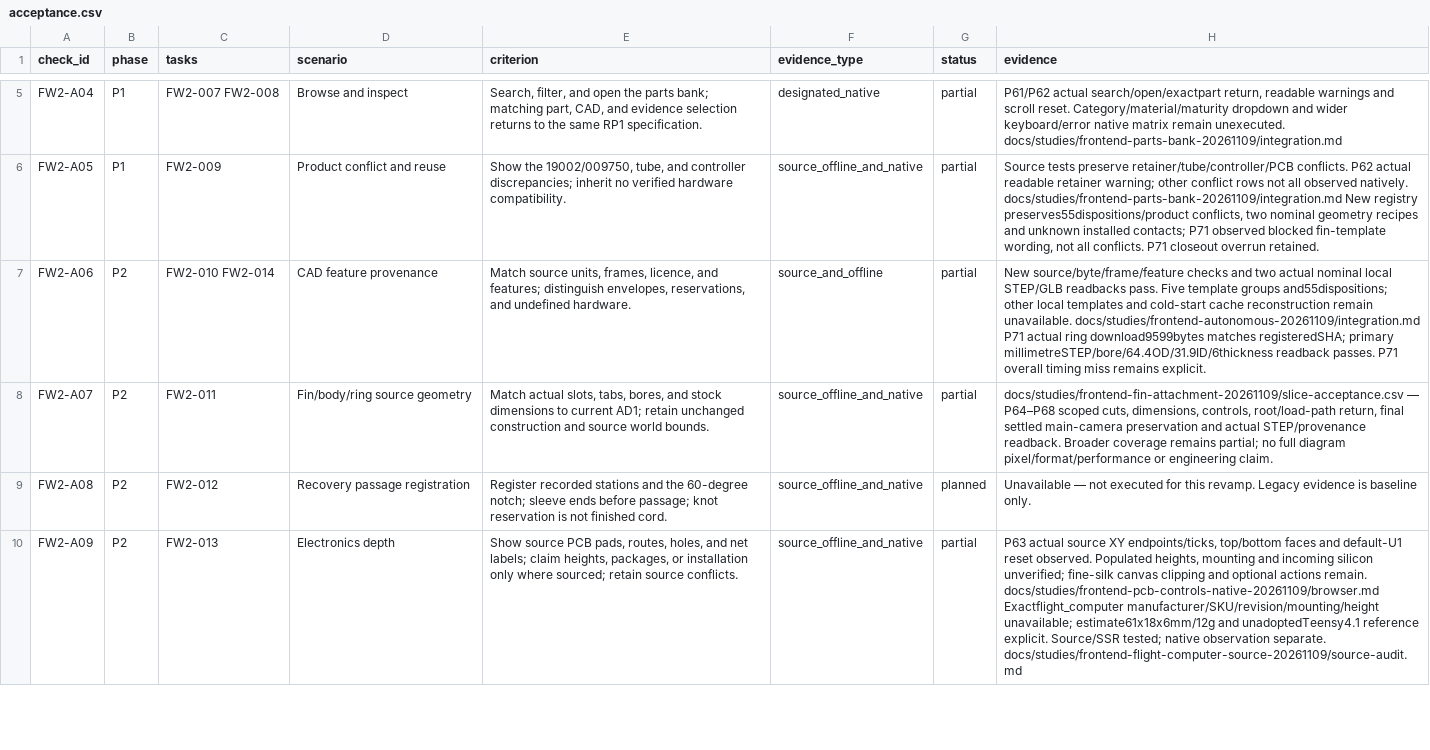
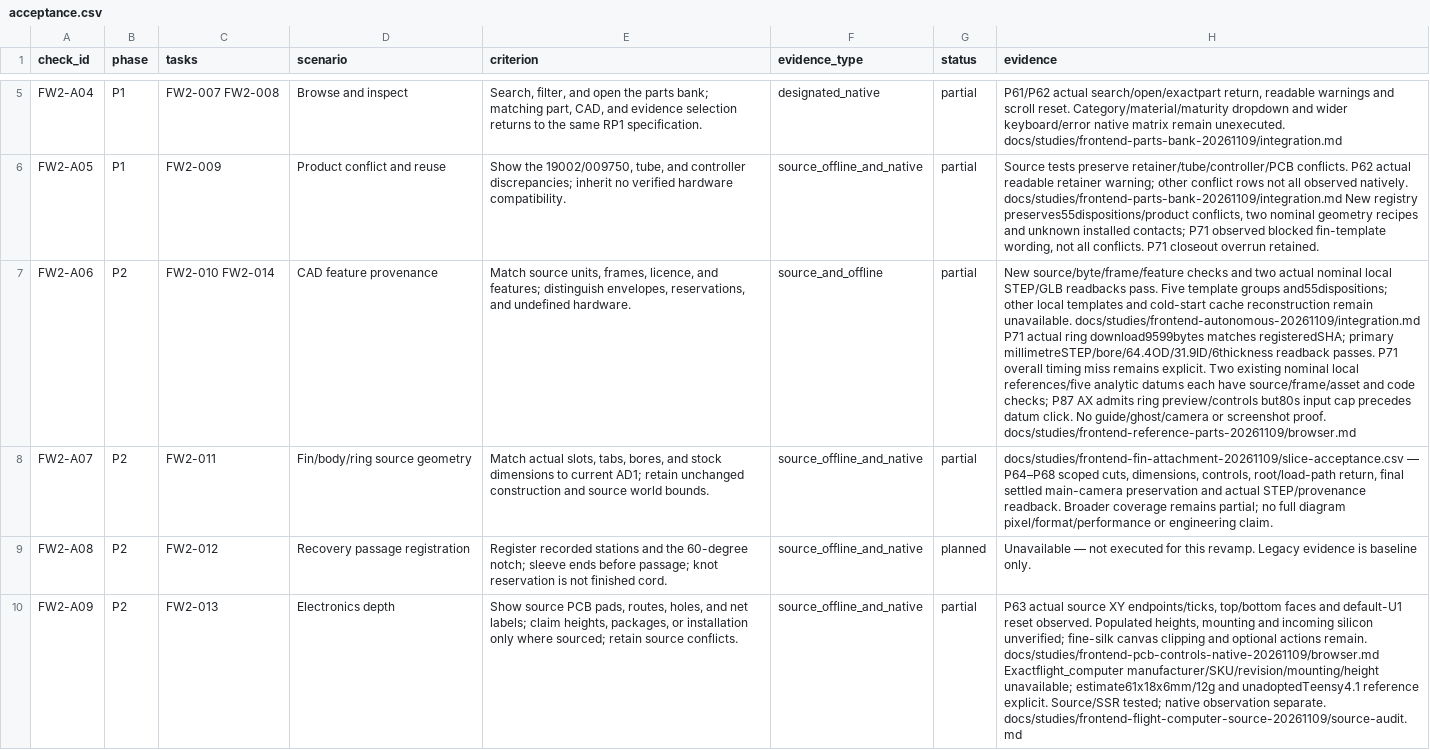
Before and after one commit to kudratsingh/rocket-twin, a CSV file: docs/frontend-design-workbench-v2/acceptance.csv, drawn as a sheet; only a part is shown, gaps mark what is left out; the diff covers the shown part only; the diff names each change by its address in the sheet, - before the commit and + after, or states it on an @@ line.

Commit message:
feat(workbench): inspect source-pinned local reference datums

```diff
--- a/docs/frontend-design-workbench-v2/acceptance.csv
+++ b/docs/frontend-design-workbench-v2/acceptance.csv
-H7 (evidence): …remains explicit.
+H7 (evidence): …remains explicit. Two existing nominal local references/five analytic datums each have source/frame/asset and code checks; P87 AX admits ring preview/controls but80s input cap precedes datum click. No guide/ghost/camera or screenshot proof. docs/studies/frontend-reference-parts-20261109/browser.md
```
Also changed, not shown: 3 edited cells elsewhere in this file, 33 other files.
